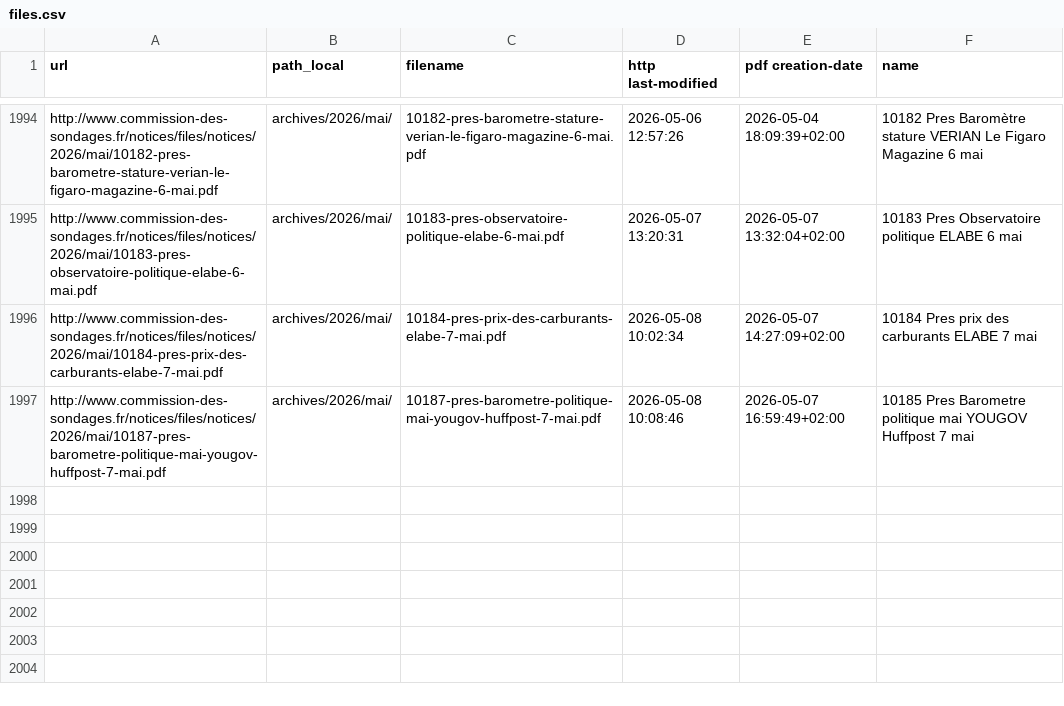
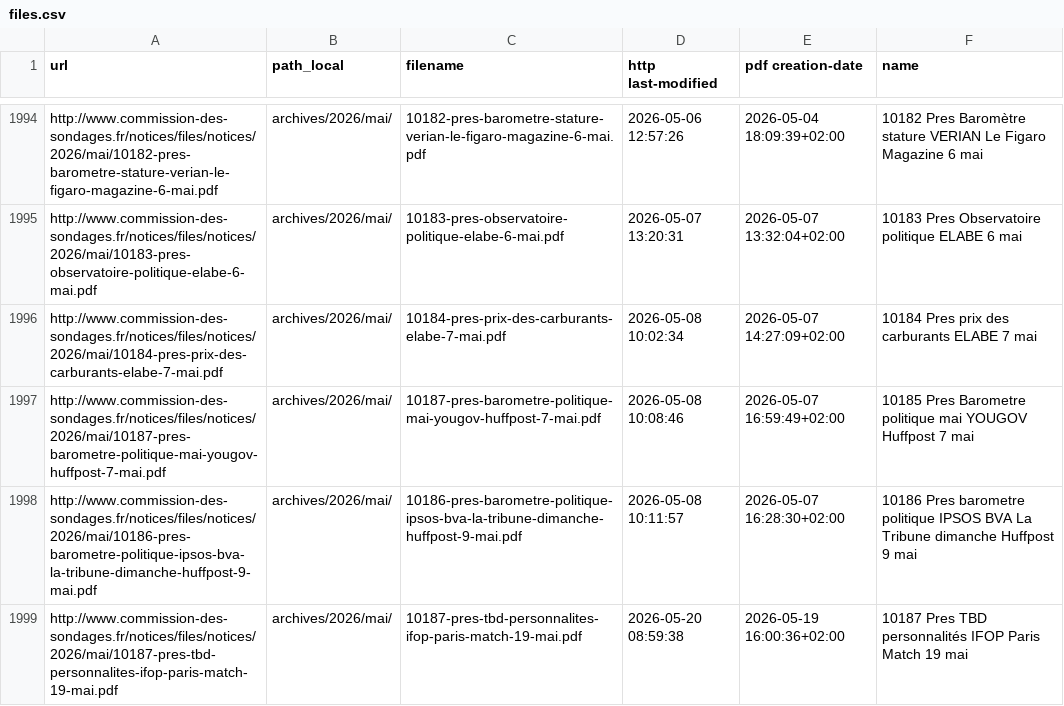
Before and after one commit to nsppolls/sondages-commission-index, a CSV file: files.csv, drawn as a sheet; only a part is shown, gaps mark what is left out.

```diff
--- a/files.csv
+++ b/files.csv
@@ -1997 +1997,3 @@ http://www.commission-des-sondages.fr/notices/files/notices/2026/mai/10184-pres-
 http://www.commission-des-sondages.fr/notices/files/notices/2026/mai/10187-pres-barometre-politique-mai-yougov-huffpost-7-mai.pdf,archives/2026/mai/,10187-pres-barometre-politique-mai-yougov-huffpost-7-mai.pdf,2026-05-08 10:08:46,2026-05-07 16:59:49+02:00,10185 Pres Barometre politique mai YOUGOV Huffpost 7 mai
+http://www.commission-des-sondages.fr/notices/files/notices/2026/mai/10186-pres-barometre-politique-ipsos-bva-la-tribune-dimanche-huffpost-9-mai.pdf,archives/2026/mai/,10186-pres-barometre-politique-ipsos-bva-la-tribune-dimanche-huffpost-9-mai.pdf,2026-05-08 10:11:57,2026-05-07 16:28:30+02:00,10186 Pres barometre politique IPSOS BVA La Tribune dimanche Huffpost 9 mai
+http://www.commission-des-sondages.fr/notices/files/notices/2026/mai/10187-pres-tbd-personnalites-ifop-paris-match-19-mai.pdf,archives/2026/mai/,10187-pres-tbd-personnalites-ifop-paris-match-19-mai.pdf,2026-05-20 08:59:38,2026-05-19 16:00:36+02:00,10187 Pres TBD personnalités IFOP Paris Match 19 mai
```
Also changed, not shown: base.csv, 3 other files.
